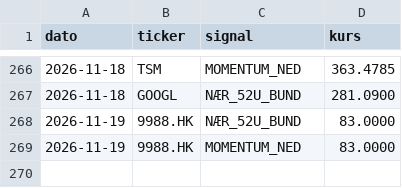
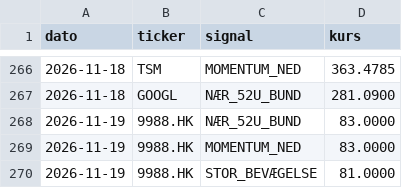
Before and after one commit to JonasRasmussenAktie/aktieoversigt, a CSV file: signaler.csv, drawn as a sheet; only a part is shown, gaps mark what is left out.

Commit message:
Opdater signal-log

```diff
--- a/signaler.csv
+++ b/signaler.csv
@@ -269 +269,2 @@ dato,ticker,signal,kurs
 2026-11-19,9988.HK,MOMENTUM_NED,83.0000
+2026-11-19,9988.HK,STOR_BEVÆGELSE,81.0000
```
